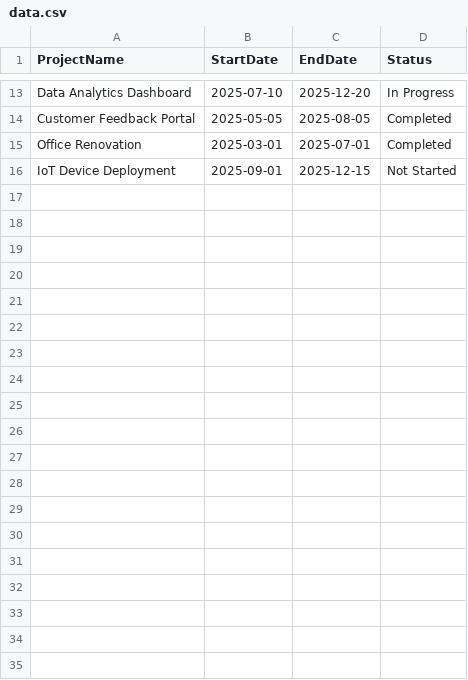
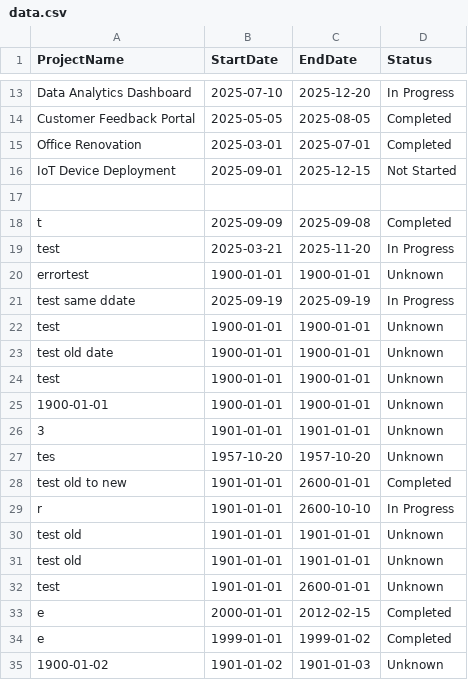
Before and after one commit to AsiaE14/PROGFUND-Project, a CSV file: data.csv, drawn as a sheet; only a part is shown, gaps mark what is left out; the diff covers the shown part only; the diff names each change by its address in the sheet, - before the commit and + after, or states it on an @@ line.

Commit message:
time system un done ERROR 1900
make time system test time and find error 1900 MAKE UNKNOWSTATUS

```diff
--- a/data.csv
+++ b/data.csv
+row 17: (empty)
+row 18: t | 2025-09-09 | 2025-09-08 | Completed
+row 19: test | 2025-03-21 | 2025-11-20 | In Progress
+row 20: errortest | 1900-01-01 | 1900-01-01 | Unknown
+row 21: test same ddate | 2025-09-19 | 2025-09-19 | In Progress
+row 22: test | 1900-01-01 | 1900-01-01 | Unknown
+row 23: test old date | 1900-01-01 | 1900-01-01 | Unknown
+row 24: test | 1900-01-01 | 1900-01-01 | Unknown
+row 25: 1900-01-01 | 1900-01-01 | 1900-01-01 | Unknown
+row 26: 3 | 1901-01-01 | 1901-01-01 | Unknown
+row 27: tes | 1957-10-20 | 1957-10-20 | Unknown
+row 28: test old to new | 1901-01-01 | 2600-01-01 | Completed
+row 29: r | 1901-01-01 | 2600-10-10 | In Progress
+row 30: test old | 1901-01-01 | 1901-01-01 | Unknown
+row 31: test old | 1901-01-01 | 1901-01-01 | Unknown
+row 32: test | 1901-01-01 | 2600-01-01 | Unknown
+row 33: e | 2000-01-01 | 2012-02-15 | Completed
+row 34: e | 1999-01-01 | 1999-01-02 | Completed
+row 35: 1900-01-02 | 1901-01-02 | 1901-01-03 | Unknown
```
Also changed, not shown: 12 added rows elsewhere in this file, 2 other files.
